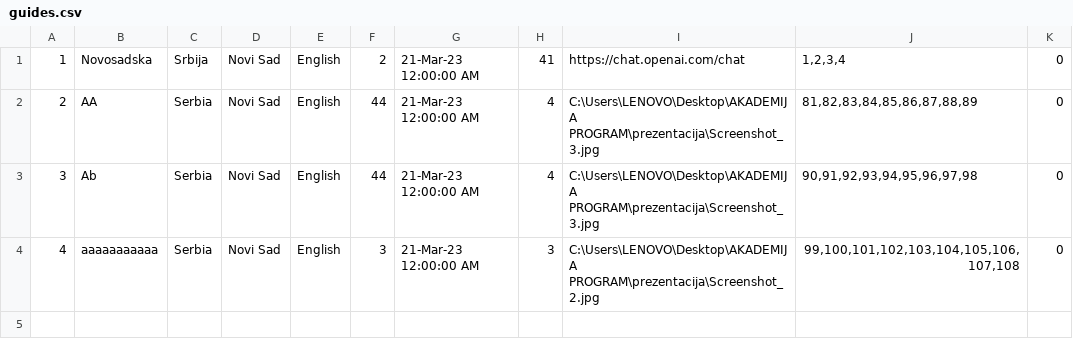
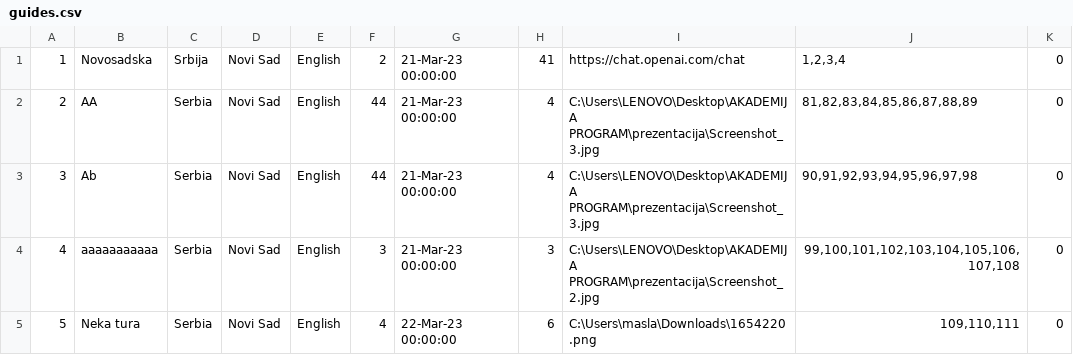
Before and after one commit to pavke02/booking-projekat, a CSV file: SIMS Booking/Resources/Data/guides.csv, drawn as a sheet.

```diff
--- a/SIMS Booking/Resources/Data/guides.csv
+++ b/SIMS Booking/Resources/Data/guides.csv
@@ -1,4 +1,5 @@
-1|Novosadska|Srbija|Novi Sad|English|2|21-Mar-23 12:00:00 AM|41|https://chat.openai.com/chat|1,2,3,4|0
-2|AA|Serbia|Novi Sad|English|44|21-Mar-23 12:00:00 AM|4|C:\Users\LENOVO\Desktop\AKADEMIJA PROGRAM\prezentacija\Screenshot_3.jpg|81,82,83,84,85,86,87,88,89|0
-3|Ab|Serbia|Novi Sad|English|44|21-Mar-23 12:00:00 AM|4|C:\Users\LENOVO\Desktop\AKADEMIJA PROGRAM\prezentacija\Screenshot_3.jpg|90,91,92,93,94,95,96,97,98|0
-4|aaaaaaaaaaa|Serbia|Novi Sad|English|3|21-Mar-23 12:00:00 AM|3|C:\Users\LENOVO\Desktop\AKADEMIJA PROGRAM\prezentacija\Screenshot_2.jpg|99,100,101,102,103,104,105,106,107,108|0
+1|Novosadska|Srbija|Novi Sad|English|2|21-Mar-23 00:00:00|41|https://chat.openai.com/chat|1,2,3,4|0
+2|AA|Serbia|Novi Sad|English|44|21-Mar-23 00:00:00|4|C:\Users\LENOVO\Desktop\AKADEMIJA PROGRAM\prezentacija\Screenshot_3.jpg|81,82,83,84,85,86,87,88,89|0
+3|Ab|Serbia|Novi Sad|English|44|21-Mar-23 00:00:00|4|C:\Users\LENOVO\Desktop\AKADEMIJA PROGRAM\prezentacija\Screenshot_3.jpg|90,91,92,93,94,95,96,97,98|0
+4|aaaaaaaaaaa|Serbia|Novi Sad|English|3|21-Mar-23 00:00:00|3|C:\Users\LENOVO\Desktop\AKADEMIJA PROGRAM\prezentacija\Screenshot_2.jpg|99,100,101,102,103,104,105,106,107,108|0
+5|Neka tura|Serbia|Novi Sad|English|4|22-Mar-23 00:00:00|6|C:\Users\masla\Downloads\1654220.png|109,110,111|0
```
Also changed, not shown: SIMS Booking/Resources/Data/checkpoints.csv, 6 other files.
